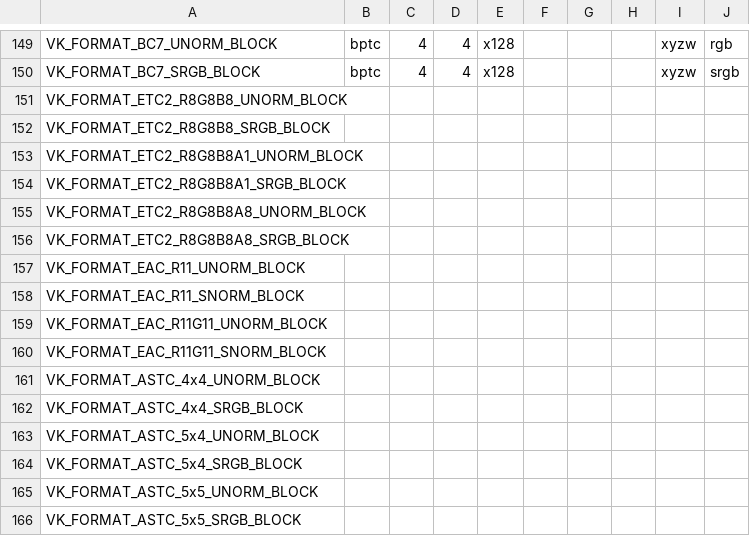
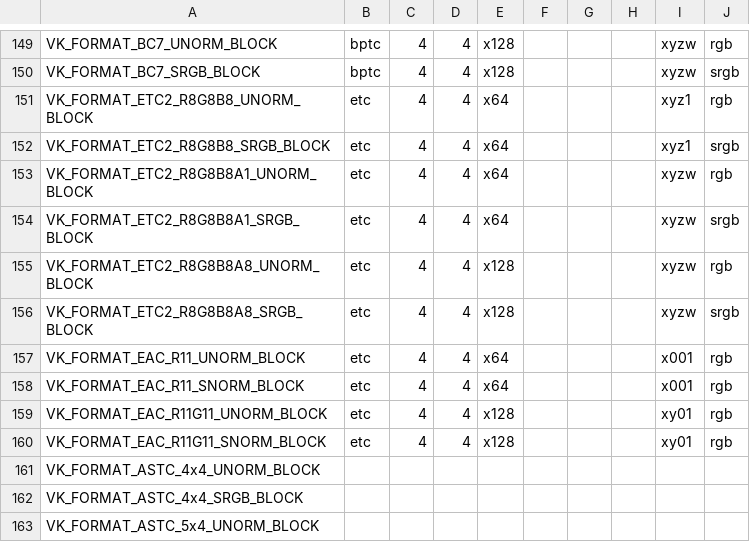
Before and after one commit to wmjb/mesa-trinity, a CSV file: src/amd/vulkan/vk_format_layout.csv, drawn as a sheet; only a part is shown, gaps mark what is left out; the shorter side is filled out with more unchanged rows.

```diff
--- a/src/amd/vulkan/vk_format_layout.csv
+++ b/src/amd/vulkan/vk_format_layout.csv
@@ -150,12 +150,12 @@ VK_FORMAT_BC7_UNORM_BLOCK            , bptc,  4, 4, x128,     ,     ,     , xyzw
 VK_FORMAT_BC7_SRGB_BLOCK             , bptc,  4, 4, x128,     ,     ,     , xyzw, srgb
-VK_FORMAT_ETC2_R8G8B8_UNORM_BLOCK,
-VK_FORMAT_ETC2_R8G8B8_SRGB_BLOCK,
-VK_FORMAT_ETC2_R8G8B8A1_UNORM_BLOCK,
-VK_FORMAT_ETC2_R8G8B8A1_SRGB_BLOCK,
-VK_FORMAT_ETC2_R8G8B8A8_UNORM_BLOCK,
-VK_FORMAT_ETC2_R8G8B8A8_SRGB_BLOCK,
-VK_FORMAT_EAC_R11_UNORM_BLOCK,
-VK_FORMAT_EAC_R11_SNORM_BLOCK,
-VK_FORMAT_EAC_R11G11_UNORM_BLOCK,
-VK_FORMAT_EAC_R11G11_SNORM_BLOCK,
+VK_FORMAT_ETC2_R8G8B8_UNORM_BLOCK    , etc,   4, 4, x64,      ,     ,     , xyz1, rgb
+VK_FORMAT_ETC2_R8G8B8_SRGB_BLOCK     , etc,   4, 4, x64,      ,     ,     , xyz1, srgb
+VK_FORMAT_ETC2_R8G8B8A1_UNORM_BLOCK  , etc,   4, 4, x64,      ,     ,     , xyzw, rgb
+VK_FORMAT_ETC2_R8G8B8A1_SRGB_BLOCK   , etc,   4, 4, x64,      ,     ,     , xyzw, srgb
+VK_FORMAT_ETC2_R8G8B8A8_UNORM_BLOCK  , etc,   4, 4, x128,     ,     ,     , xyzw, rgb
+VK_FORMAT_ETC2_R8G8B8A8_SRGB_BLOCK   , etc,   4, 4, x128,     ,     ,     , xyzw, srgb
+VK_FORMAT_EAC_R11_UNORM_BLOCK        , etc,   4, 4, x64,      ,     ,     , x001, rgb
+VK_FORMAT_EAC_R11_SNORM_BLOCK        , etc,   4, 4, x64,      ,     ,     , x001, rgb
+VK_FORMAT_EAC_R11G11_UNORM_BLOCK     , etc,   4, 4, x128,     ,     ,     , xy01, rgb
+VK_FORMAT_EAC_R11G11_SNORM_BLOCK     , etc,   4, 4, x128,     ,     ,     , xy01, rgb
 VK_FORMAT_ASTC_4x4_UNORM_BLOCK,
```
Also changed, not shown: 2 other files.
